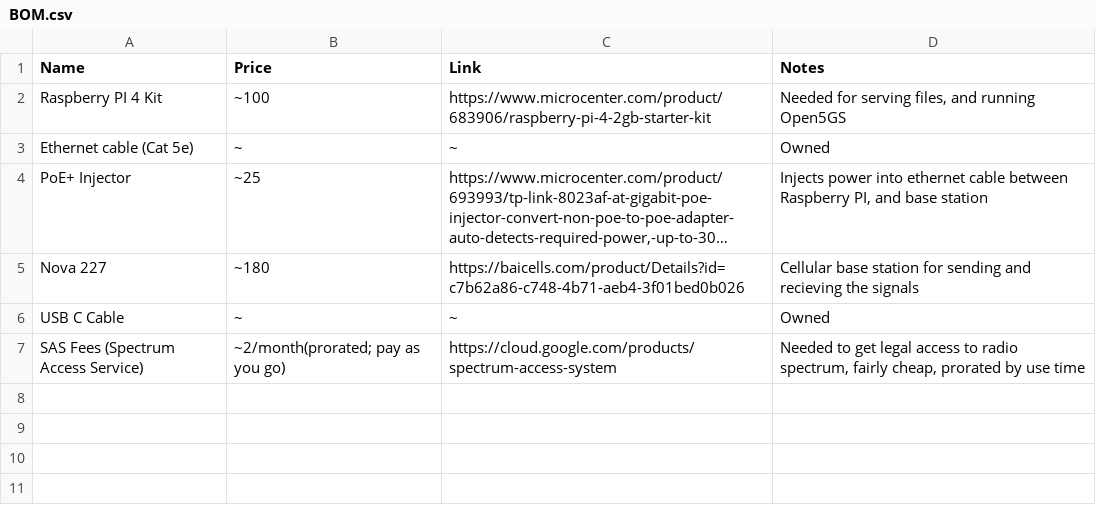
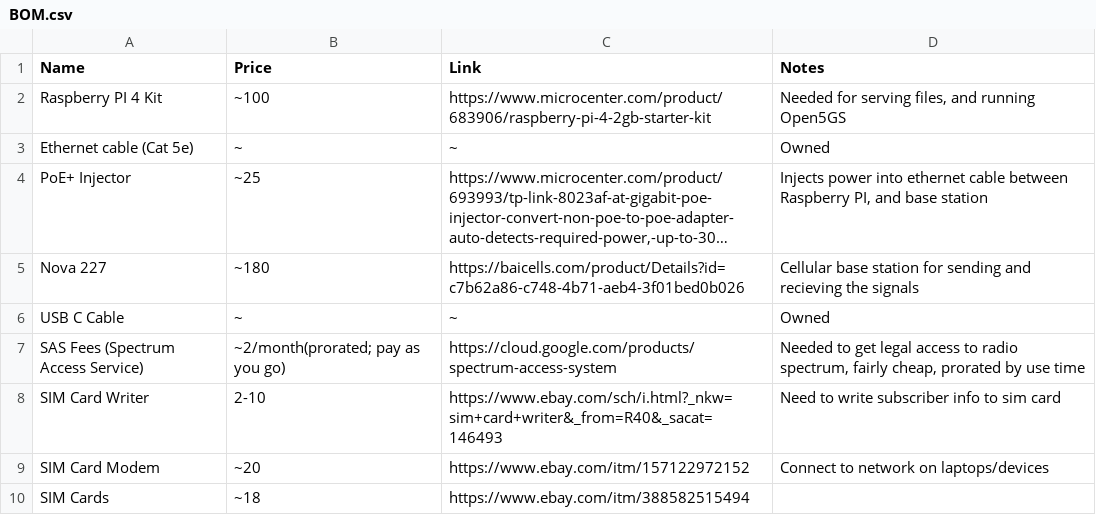
Before and after one commit to ShayanBahrainy/MNet, a CSV file: BOM.csv, drawn as a sheet; long unchanged cells end in ….

Commit message:
Update BOM.csv

```diff
--- a/BOM.csv
+++ b/BOM.csv
@@ -7 +7,4 @@ USB C Cable, ~, ~, Owned
 SAS Fees (Spectrum Access Service),~2/month(prorated; pay as you go),https://cloud.google.com/products/spectrum-access-system,"Needed to get legal access to radio spectrum, fairly cheap, prorated by use time"
+SIM Card Writer,2-10,https://www.ebay.com/sch/i.html?_nkw=sim+card+writer&_from=R40&_sacat=146493,Need to write subscriber info to sim card
+SIM Card Modem, ~20,https://www.ebay.com/itm/157122972152,Connect to network on laptops/devices
+SIM Cards,~18,https://www.ebay.com/itm/388582515494,
```
